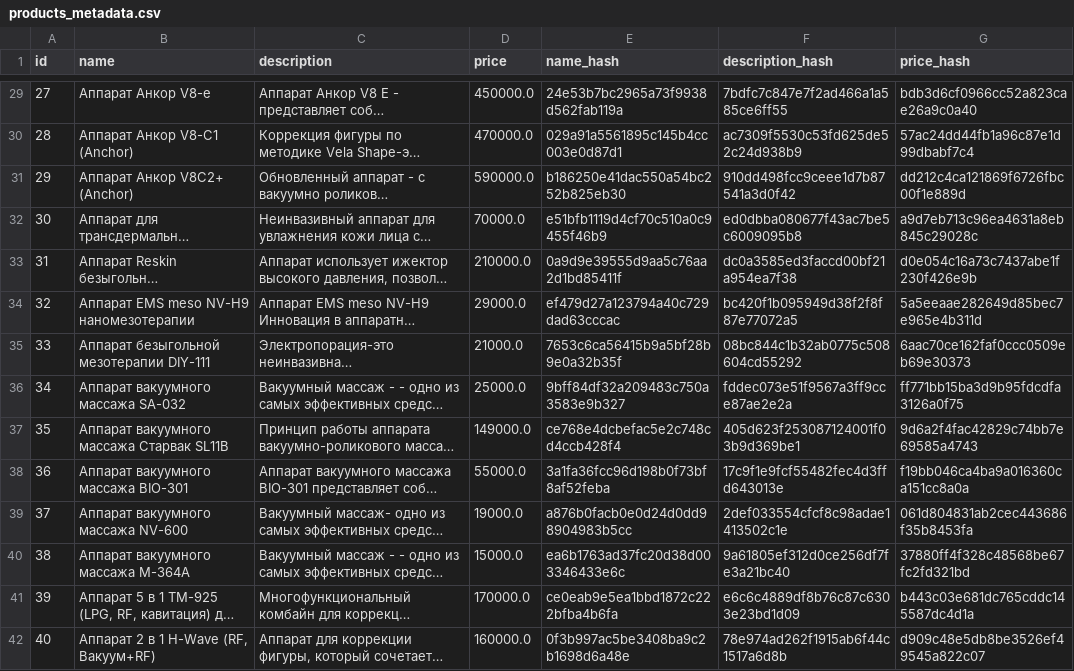
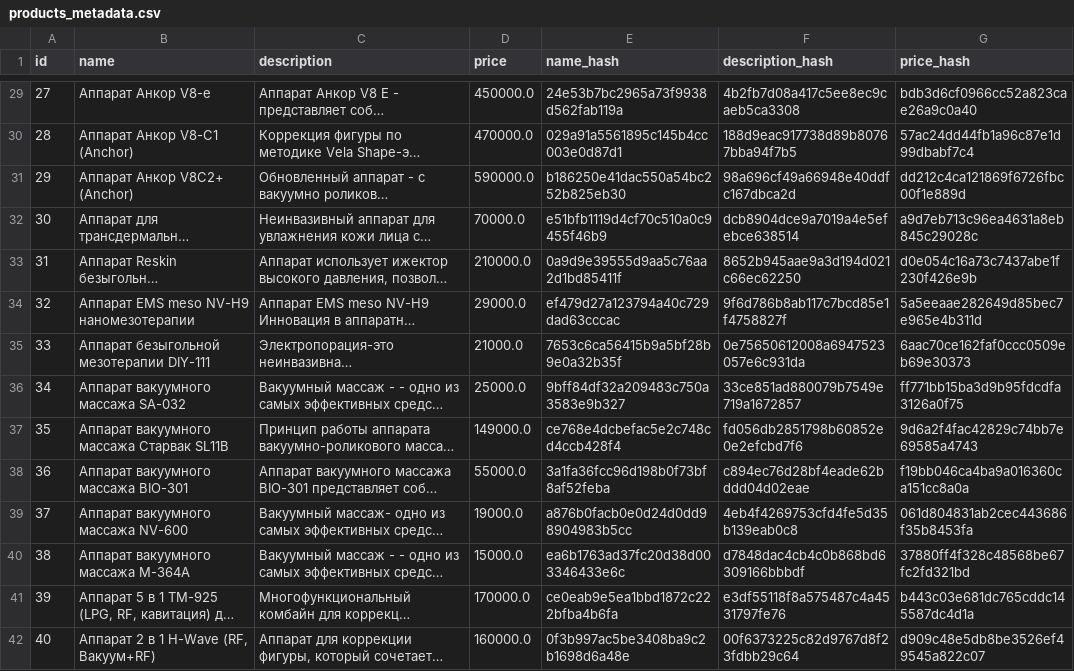
Before and after one commit to NevvW/vk-gpt-manager, a CSV file: order/products/products_metadata.csv (was products/products_metadata.csv), drawn as a sheet; only a part is shown, gaps mark what is left out; long unchanged cells end in …; the diff covers the shown part only; the diff names each change by its address in the sheet, - before the commit and + after, or states it on an @@ line.

```diff
--- a/products/products_metadata.csv
+++ b/order/products/products_metadata.csv
-F29 (description_hash): 7bdfc7c847e7f2ad466a1a585ce6ff55
+F29 (description_hash): 4b2fb7d08a417c5ee8ec9caeb5ca3308
-F30 (description_hash): ac7309f5530c53fd625de52c24d938b9
+F30 (description_hash): 188d9eac917738d89b80767bba94f7b5
-F31 (description_hash): 910dd498fcc9ceee1d7b87541a3d0f42
+F31 (description_hash): 98a696cf49a66948e40ddfc167dbca2d
-F32 (description_hash): ed0dbba080677f43ac7be5c6009095b8
+F32 (description_hash): dcb8904dce9a7019a4e5efebce638514
-F33 (description_hash): dc0a3585ed3faccd00bf21a954ea7f38
+F33 (description_hash): 8652b945aae9a3d194d021c66ec62250
-F34 (description_hash): bc420f1b095949d38f2f8f87e77072a5
+F34 (description_hash): 9f6d786b8ab117c7bcd85e1f4758827f
-F35 (description_hash): 08bc844c1b32ab0775c508604cd55292
+F35 (description_hash): 0e75650612008a6947523057e6c931da
-F36 (description_hash): fddec073e51f9567a3ff9cce87ae2e2a
+F36 (description_hash): 33ce851ad880079b7549e719a1672857
-F37 (description_hash): 405d623f253087124001f03b9d369be1
+F37 (description_hash): fd056db2851798b60852e0e2efcbd7f6
-F38 (description_hash): 17c9f1e9fcf55482fec4d3ffd643013e
+F38 (description_hash): c894ec76d28bf4eade62bddd04d02eae
-F39 (description_hash): 2def033554cfcf8c98adae1413502c1e
+F39 (description_hash): 4eb4f4269753cfd4fe5d35b139eab0c8
-F40 (description_hash): 9a61805ef312d0ce256df7fe3a21bc40
+F40 (description_hash): d7848dac4cb4c0b868bd6309166bbbdf
-F41 (description_hash): e6c6c4889df8b76c87c6303e23bd1d09
+F41 (description_hash): e3df55118f8a575487c4a4531797fe76
-F42 (description_hash): 78e974ad262f1915ab6f44c1517a6d8b
+F42 (description_hash): 00f6373225c82d9767d8f23fdbb29c64
```
Also changed, not shown: 158 edited cells elsewhere in this file, 19 other files.
